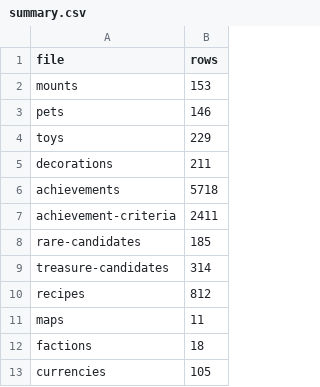
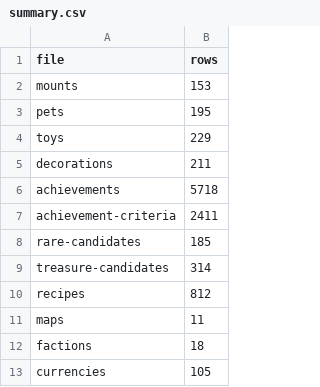
Before and after one commit to robert-clayton/wow-addons, a CSV file: research/collectionist/legion/ids/summary.csv, drawn as a sheet.

```diff
--- a/research/collectionist/legion/ids/summary.csv
+++ b/research/collectionist/legion/ids/summary.csv
@@ -2,3 +2,3 @@
 "mounts","153"
-"pets","146"
+"pets","195"
 "toys","229"
```
Also changed, not shown: research/collectionist/battle-for-azeroth/ids/pets.csv, research/collectionist/dragonflight/ids/pets.csv, 35 other files.
